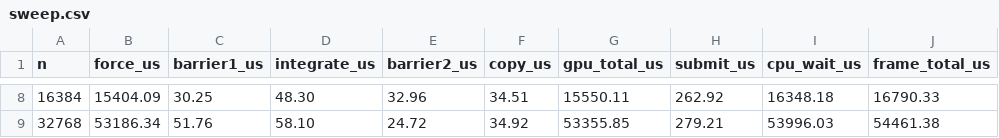
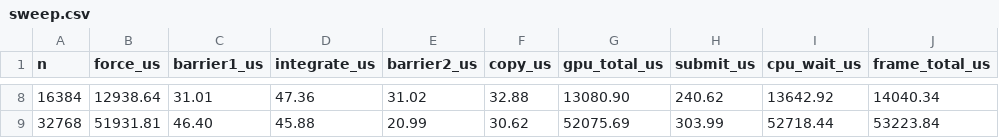
Before and after one commit to mideyy7/gpu, a CSV file: docs/sweep.csv, drawn as a sheet; only a part is shown, gaps mark what is left out; the diff covers the shown part only.

Commit message:
Phase 8: fix per-step submit bottleneck via command-buffer batching
Profiler finding: frame_total - gpu_total held at ~0.6 ms flat in N -- a
fixed per-step cost (vkQueueSubmit + fence-signal latency) paid once per
step because the loop submitted one command buffer per step and blocked
on its fence.

- runBatch(K): K steps recorded into one command buffer, one submit, one
  fence wait; intra-batch particle write->read hazard carried by a
  COMPUTE->COMPUTE barrier instead of a host round-trip. --batch K (default 1).
- Also hoisted vkAllocateCommandBuffers/vkCreateFence/vkMapMemory out of
  the loop (reused command buffer + fence + persistent readback mapping);
  correct and matters on a native driver, ~noise on MoltenVK.
- Phase 8 self-test: batch=1 vs batch={16,25,32} is bit-identical
  (max |delta| == 0).
- docs/bottleneck.md, docs/batching.svg, scripts/plot_batching.py,
  docs/sweep_batch32.csv.

Measured (Apple M1 / MoltenVK, 200 steps, mean frame/step):
  N=1024  1296us -> 368us  (3.5x)
  N=2048  1872us -> 451us  (4.2x)
  N=16384 14040us -> 13544us (1.04x -- already compute-bound)
Zero validation errors.

```diff
--- a/docs/sweep.csv
+++ b/docs/sweep.csv
@@ -8,2 +8,2 @@ n,force_us,barrier1_us,integrate_us,barrier2_us,copy_us,gpu_total_us,submit_us,c
-16384,15404.09,30.25,48.30,32.96,34.51,15550.11,262.92,16348.18,16790.33
-32768,53186.34,51.76,58.10,24.72,34.92,53355.85,279.21,53996.03,54461.38
+16384,12938.64,31.01,47.36,31.02,32.88,13080.90,240.62,13642.92,14040.34
+32768,51931.81,46.40,45.88,20.99,30.62,52075.69,303.99,52718.44,53223.84
```
Also changed, not shown: 54 edited cells elsewhere in this file, 11 other files.
